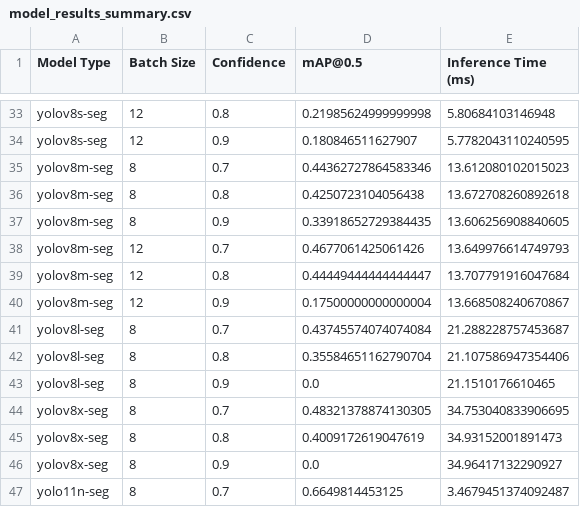
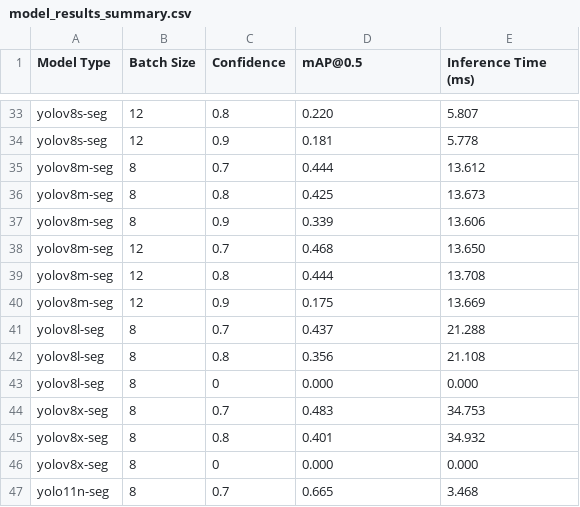
Before and after one commit to UASTARR/Ground-Station, a CSV file: Beatle/src/model_results_summary.csv, drawn as a sheet; only a part is shown, gaps mark what is left out; the diff covers the shown part only; the diff names each change by its address in the sheet, - before the commit and + after, or states it on an @@ line.

```diff
--- a/Beatle/src/model_results_summary.csv
+++ b/Beatle/src/model_results_summary.csv
-D33 (mAP@0.5): 0.21985624999999998
+D33 (mAP@0.5): 0.220
-E33 (Inference Time (ms)): 5.80684103146948
+E33 (Inference Time (ms)): 5.807
-D34 (mAP@0.5): 0.180846511627907
+D34 (mAP@0.5): 0.181
-E34 (Inference Time (ms)): 5.7782043110240595
+E34 (Inference Time (ms)): 5.778
-D35 (mAP@0.5): 0.44362727864583346
+D35 (mAP@0.5): 0.444
-E35 (Inference Time (ms)): 13.612080102015023
+E35 (Inference Time (ms)): 13.612
-D36 (mAP@0.5): 0.4250723104056438
+D36 (mAP@0.5): 0.425
-E36 (Inference Time (ms)): 13.672708260892618
+E36 (Inference Time (ms)): 13.673
-D37 (mAP@0.5): 0.33918652729384435
+D37 (mAP@0.5): 0.339
-E37 (Inference Time (ms)): 13.606256908840605
+E37 (Inference Time (ms)): 13.606
-D38 (mAP@0.5): 0.4677061425061426
+D38 (mAP@0.5): 0.468
-E38 (Inference Time (ms)): 13.649976614749793
+E38 (Inference Time (ms)): 13.650
-D39 (mAP@0.5): 0.44449444444444447
+D39 (mAP@0.5): 0.444
-E39 (Inference Time (ms)): 13.707791916047684
+E39 (Inference Time (ms)): 13.708
-D40 (mAP@0.5): 0.17500000000000004
+D40 (mAP@0.5): 0.175
-E40 (Inference Time (ms)): 13.668508240670867
+E40 (Inference Time (ms)): 13.669
-D41 (mAP@0.5): 0.43745574074074084
+D41 (mAP@0.5): 0.437
-E41 (Inference Time (ms)): 21.288228757453687
+E41 (Inference Time (ms)): 21.288
-D42 (mAP@0.5): 0.35584651162790704
+D42 (mAP@0.5): 0.356
-E42 (Inference Time (ms)): 21.107586947354406
+E42 (Inference Time (ms)): 21.108
-C43 (Confidence): 0.9
+C43 (Confidence): 0
-D43 (mAP@0.5): 0.0
+D43 (mAP@0.5): 0.000
-E43 (Inference Time (ms)): 21.1510176610465
+E43 (Inference Time (ms)): 0.000
-D44 (mAP@0.5): 0.48321378874130305
+D44 (mAP@0.5): 0.483
-E44 (Inference Time (ms)): 34.753040833906695
+E44 (Inference Time (ms)): 34.753
-D45 (mAP@0.5): 0.4009172619047619
+D45 (mAP@0.5): 0.401
-E45 (Inference Time (ms)): 34.93152001891473
+E45 (Inference Time (ms)): 34.932
-C46 (Confidence): 0.9
+C46 (Confidence): 0
-D46 (mAP@0.5): 0.0
+D46 (mAP@0.5): 0.000
-E46 (Inference Time (ms)): 34.96417132290927
+E46 (Inference Time (ms)): 0.000
-D47 (mAP@0.5): 0.6649814453125
+D47 (mAP@0.5): 0.665
-E47 (Inference Time (ms)): 3.4679451374092487
+E47 (Inference Time (ms)): 3.468
```
Also changed, not shown: 107 edited cells elsewhere in this file.
